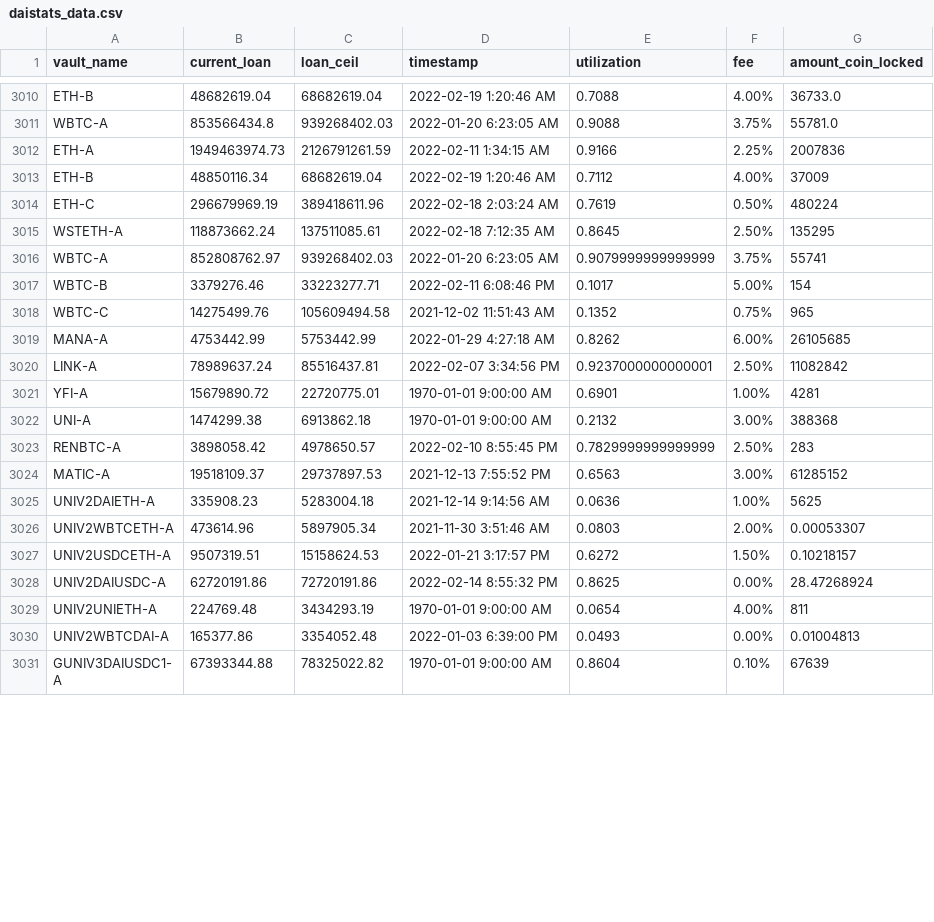
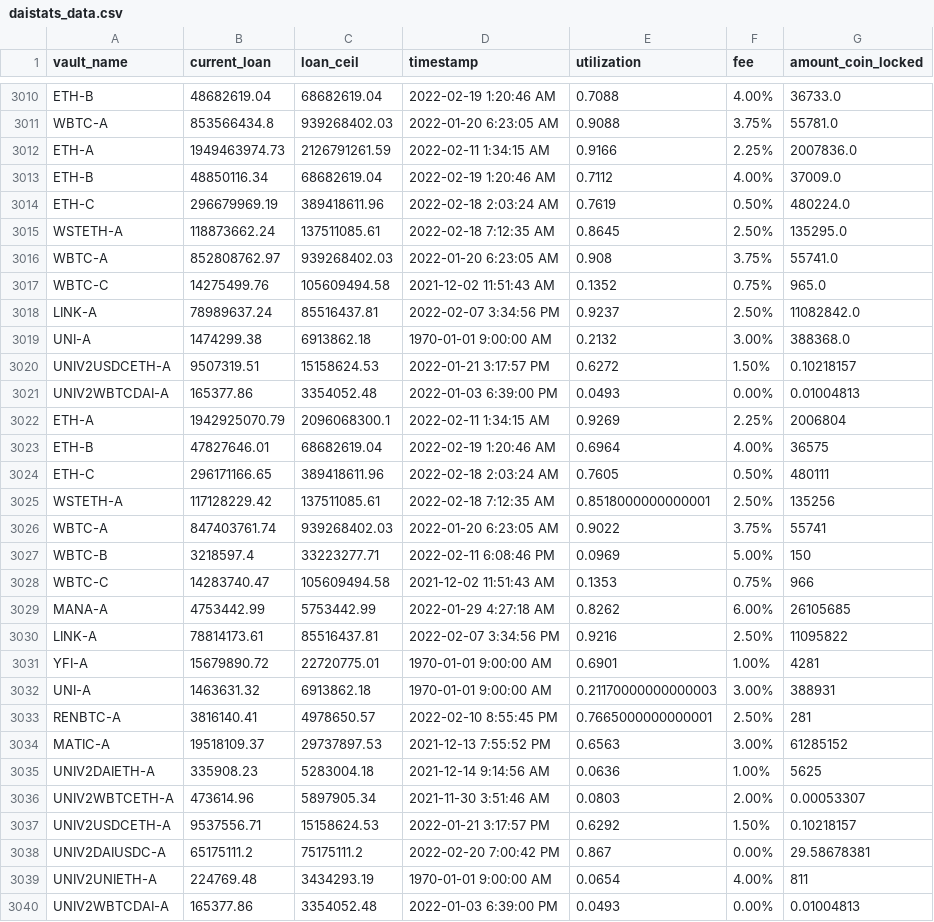
Before and after one commit to geniusnhu/daistats, a CSV file: daistats_data.csv, drawn as a sheet; only a part is shown, gaps mark what is left out; the shorter side is filled out with more unchanged rows; the diff covers the shown part only.

Commit message:
Auto Server Commit 21.02.2022 12:00

```diff
--- a/daistats_data.csv
+++ b/daistats_data.csv
@@ -3011,14 +3011,24 @@ ETH-B,48682619.04,68682619.04,2022-02-19 1:20:46 AM,0.7088,4.00%,36733.0
 WBTC-A,853566434.8,939268402.03,2022-01-20 6:23:05 AM,0.9088,3.75%,55781.0
-ETH-A,1949463974.73,2126791261.59,2022-02-11 1:34:15 AM,0.9166,2.25%,2007836
-ETH-B,48850116.34,68682619.04,2022-02-19 1:20:46 AM,0.7112,4.00%,37009
-ETH-C,296679969.19,389418611.96,2022-02-18 2:03:24 AM,0.7619,0.50%,480224
-WSTETH-A,118873662.24,137511085.61,2022-02-18 7:12:35 AM,0.8645,2.50%,135295
-WBTC-A,852808762.97,939268402.03,2022-01-20 6:23:05 AM,0.9079999999999999,3.75%,55741
-WBTC-B,3379276.46,33223277.71,2022-02-11 6:08:46 PM,0.1017,5.00%,154
-WBTC-C,14275499.76,105609494.58,2021-12-02 11:51:43 AM,0.1352,0.75%,965
+ETH-A,1949463974.73,2126791261.59,2022-02-11 1:34:15 AM,0.9166,2.25%,2007836.0
+ETH-B,48850116.34,68682619.04,2022-02-19 1:20:46 AM,0.7112,4.00%,37009.0
+ETH-C,296679969.19,389418611.96,2022-02-18 2:03:24 AM,0.7619,0.50%,480224.0
+WSTETH-A,118873662.24,137511085.61,2022-02-18 7:12:35 AM,0.8645,2.50%,135295.0
+WBTC-A,852808762.97,939268402.03,2022-01-20 6:23:05 AM,0.908,3.75%,55741.0
+WBTC-C,14275499.76,105609494.58,2021-12-02 11:51:43 AM,0.1352,0.75%,965.0
+LINK-A,78989637.24,85516437.81,2022-02-07 3:34:56 PM,0.9237,2.50%,11082842.0
+UNI-A,1474299.38,6913862.18,1970-01-01 9:00:00 AM,0.2132,3.00%,388368.0
+UNIV2USDCETH-A,9507319.51,15158624.53,2022-01-21 3:17:57 PM,0.6272,1.50%,0.10218157
+UNIV2WBTCDAI-A,165377.86,3354052.48,2022-01-03 6:39:00 PM,0.0493,0.00%,0.01004813
+ETH-A,1942925070.79,2096068300.1,2022-02-11 1:34:15 AM,0.9269,2.25%,2006804
+ETH-B,47827646.01,68682619.04,2022-02-19 1:20:46 AM,0.6964,4.00%,36575
+ETH-C,296171166.65,389418611.96,2022-02-18 2:03:24 AM,0.7605,0.50%,480111
+WSTETH-A,117128229.42,137511085.61,2022-02-18 7:12:35 AM,0.8518000000000001,2.50%,135256
+WBTC-A,847403761.74,939268402.03,2022-01-20 6:23:05 AM,0.9022,3.75%,55741
+WBTC-B,3218597.4,33223277.71,2022-02-11 6:08:46 PM,0.0969,5.00%,150
+WBTC-C,14283740.47,105609494.58,2021-12-02 11:51:43 AM,0.1353,0.75%,966
 MANA-A,4753442.99,5753442.99,2022-01-29 4:27:18 AM,0.8262,6.00%,26105685
-LINK-A,78989637.24,85516437.81,2022-02-07 3:34:56 PM,0.9237000000000001,2.50%,11082842
+LINK-A,78814173.61,85516437.81,2022-02-07 3:34:56 PM,0.9216,2.50%,11095822
 YFI-A,15679890.72,22720775.01,1970-01-01 9:00:00 AM,0.6901,1.00%,4281
-UNI-A,1474299.38,6913862.18,1970-01-01 9:00:00 AM,0.2132,3.00%,388368
-RENBTC-A,3898058.42,4978650.57,2022-02-10 8:55:45 PM,0.7829999999999999,2.50%,283
+UNI-A,1463631.32,6913862.18,1970-01-01 9:00:00 AM,0.21170000000000003,3.00%,388931
+RENBTC-A,3816140.41,4978650.57,2022-02-10 8:55:45 PM,0.7665000000000001,2.50%,281
 MATIC-A,19518109.37,29737897.53,2021-12-13 7:55:52 PM,0.6563,3.00%,61285152
@@ -3026,4 +3036,4 @@ UNIV2DAIETH-A,335908.23,5283004.18,2021-12-14 9:14:56 AM,0.0636,1.00%,5625
 UNIV2WBTCETH-A,473614.96,5897905.34,2021-11-30 3:51:46 AM,0.0803,2.00%,0.00053307
-UNIV2USDCETH-A,9507319.51,15158624.53,2022-01-21 3:17:57 PM,0.6272,1.50%,0.10218157
-UNIV2DAIUSDC-A,62720191.86,72720191.86,2022-02-14 8:55:32 PM,0.8625,0.00%,28.47268924
+UNIV2USDCETH-A,9537556.71,15158624.53,2022-01-21 3:17:57 PM,0.6292,1.50%,0.10218157
+UNIV2DAIUSDC-A,65175111.2,75175111.2,2022-02-20 7:00:42 PM,0.867,0.00%,29.58678381
 UNIV2UNIETH-A,224769.48,3434293.19,1970-01-01 9:00:00 AM,0.0654,4.00%,811
```
Also changed, not shown: 3 edited cells elsewhere in this file.
